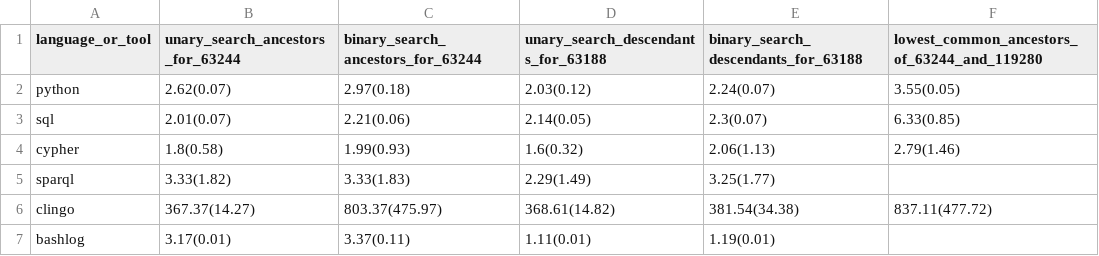
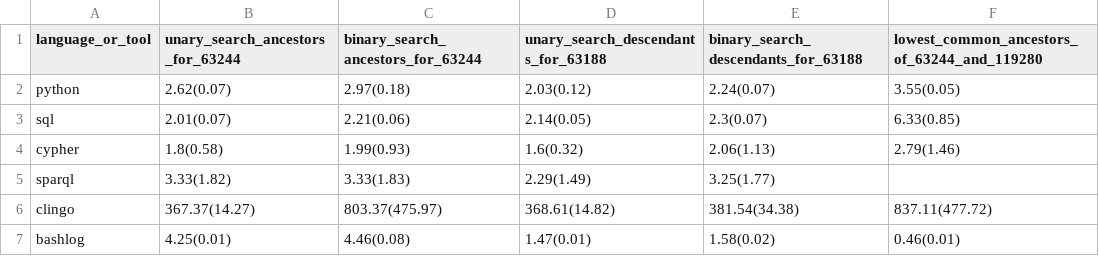
Before and after one commit to Meng6/gelato, a CSV file: data/report/mgdb_benchmarks.csv, drawn as a sheet.

Commit message:
MGDB: move bashlog scripts into the bashlog_main folder

```diff
--- a/data/report/mgdb_benchmarks.csv
+++ b/data/report/mgdb_benchmarks.csv
@@ -6,2 +6,2 @@ sparql,3.33(1.82),3.33(1.83),2.29(1.49),3.25(1.77),
 clingo,367.37(14.27),803.37(475.97),368.61(14.82),381.54(34.38),837.11(477.72)
-bashlog,3.17(0.01),3.37(0.11),1.11(0.01),1.19(0.01)
+bashlog,4.25(0.01),4.46(0.08),1.47(0.01),1.58(0.02),0.46(0.01)
```
Also changed, not shown: 14 other files.
